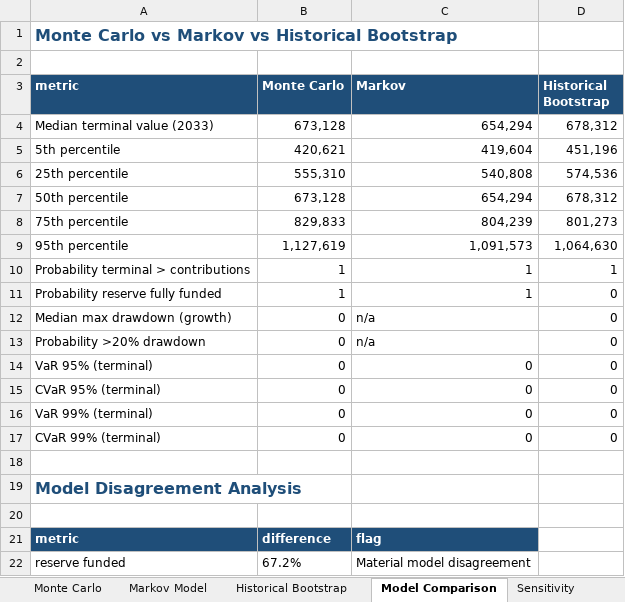
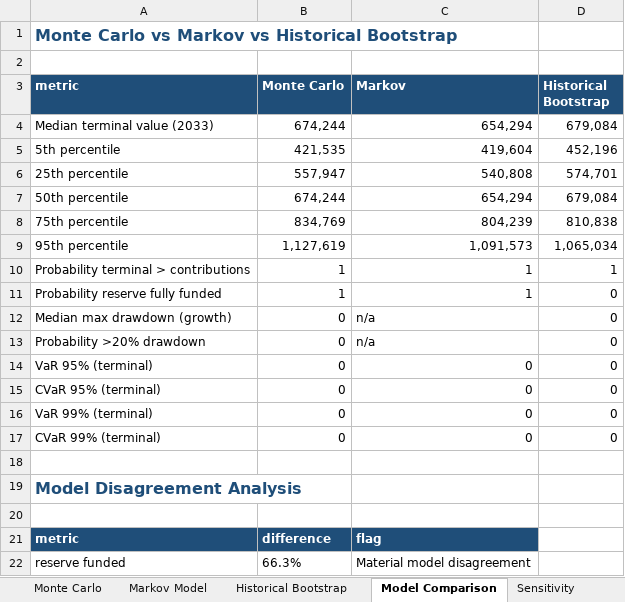
Before and after one commit to Shrek123-debug/Wharton-Models-, an Excel workbook: portfolio_model/outputs/spreadsheet/portfolio_analysis.xlsx, sheet Model Comparison, drawn as a sheet; values as stored, in another font and other column widths than the file's, no borders; the diff names each change by its address in the sheet, - before the commit and + after, or states it on an @@ line.

```diff
--- a/portfolio_model/outputs/spreadsheet/portfolio_analysis.xlsx (sheet Model Comparison)
+++ b/portfolio_model/outputs/spreadsheet/portfolio_analysis.xlsx (sheet Model Comparison)
-B4 (Monte Carlo): 673,128
+B4 (Monte Carlo): 674,244
-D4 (Historical Bootstrap): 678,312
+D4 (Historical Bootstrap): 679,084
-B5 (Monte Carlo): 420,621
+B5 (Monte Carlo): 421,535
-D5 (Historical Bootstrap): 451,196
+D5 (Historical Bootstrap): 452,196
-B6 (Monte Carlo): 555,310
+B6 (Monte Carlo): 557,947
-D6 (Historical Bootstrap): 574,536
+D6 (Historical Bootstrap): 574,701
-B7 (Monte Carlo): 673,128
+B7 (Monte Carlo): 674,244
-D7 (Historical Bootstrap): 678,312
+D7 (Historical Bootstrap): 679,084
-B8 (Monte Carlo): 829,833
+B8 (Monte Carlo): 834,769
-D8 (Historical Bootstrap): 801,273
+D8 (Historical Bootstrap): 810,838
-D9 (Historical Bootstrap): 1,064,630
+D9 (Historical Bootstrap): 1,065,034
-B22 (Monte Carlo): 67.2%
+B22 (Monte Carlo): 66.3%
```
Also changed, not shown: sheet Monte Carlo, sheet Historical Bootstrap, sheet Risk, sheet Rule Flags, sheet Scorecard, sheet Executive Summary, portfolio_model/outputs/web/spreadsheet/portfolio_analysis.xlsx, 17 other files.
